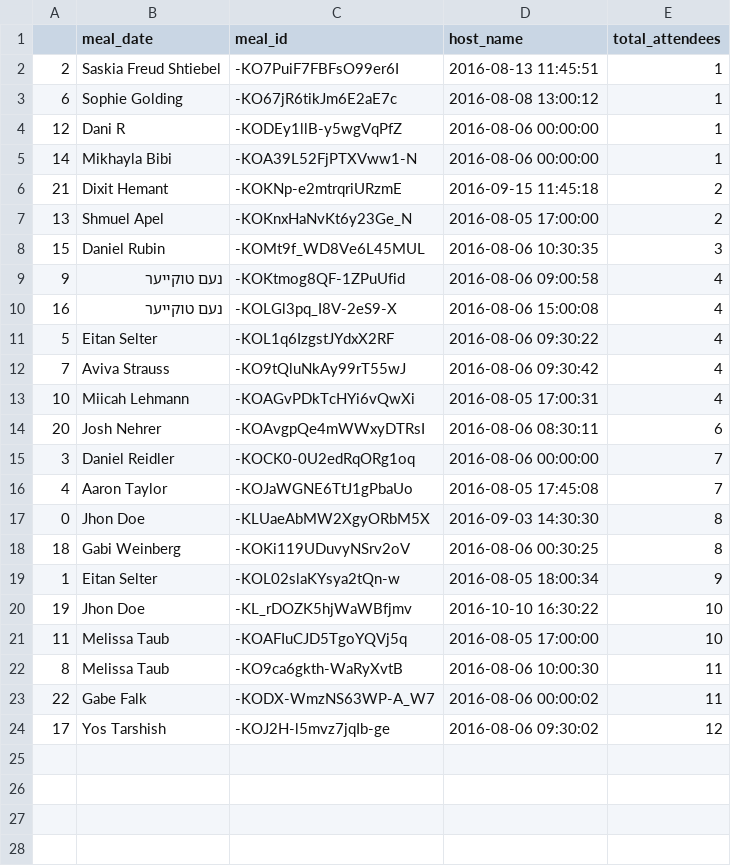
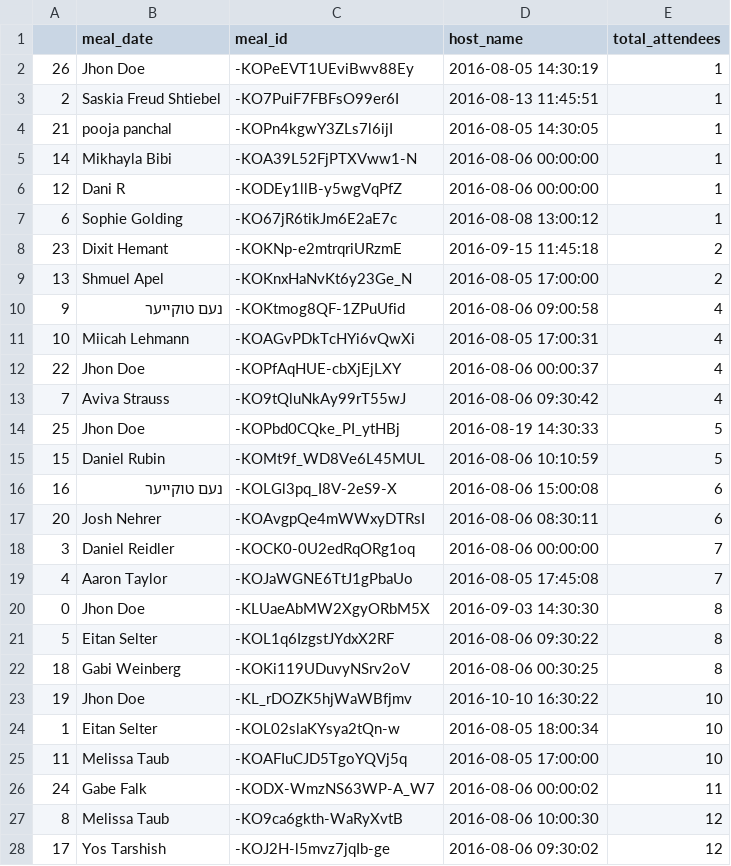
Before and after one commit to ApplyHiTech/Wemeal-data, a CSV file: meals_aug_4.csv, drawn as a sheet.

```diff
--- a/meals_aug_4.csv
+++ b/meals_aug_4.csv
@@ -1,14 +1,17 @@
 	meal_date	meal_id	host_name	total_attendees
+26	Jhon Doe	-KOPeEVT1UEviBwv88Ey	2016-08-05 14:30:19	1
 2	Saskia Freud Shtiebel	-KO7PuiF7FBFsO99er6I	2016-08-13 11:45:51	1
+21	pooja panchal	-KOPn4kgwY3ZLs7l6ijI	2016-08-05 14:30:05	1
+14	Mikhayla Bibi	-KOA39L52FjPTXVww1-N	2016-08-06 00:00:00	1
+12	Dani R	-KODEy1llB-y5wgVqPfZ	2016-08-06 00:00:00	1
 6	Sophie Golding	-KO67jR6tikJm6E2aE7c	2016-08-08 13:00:12	1
-12	Dani R	-KODEy1llB-y5wgVqPfZ	2016-08-06 00:00:00	1
-14	Mikhayla Bibi	-KOA39L52FjPTXVww1-N	2016-08-06 00:00:00	1
-21	Dixit Hemant	-KOKNp-e2mtrqriURzmE	2016-09-15 11:45:18	2
+23	Dixit Hemant	-KOKNp-e2mtrqriURzmE	2016-09-15 11:45:18	2
 13	Shmuel Apel	-KOKnxHaNvKt6y23Ge_N	2016-08-05 17:00:00	2
-15	Daniel Rubin	-KOMt9f_WD8Ve6L45MUL	2016-08-06 10:30:35	3
 9	נעם טוקייער	-KOKtmog8QF-1ZPuUfid	2016-08-06 09:00:58	4
-16	נעם טוקייער	-KOLGl3pq_I8V-2eS9-X	2016-08-06 15:00:08	4
-5	Eitan Selter	-KOL1q6IzgstJYdxX2RF	2016-08-06 09:30:22	4
+10	Miicah Lehmann	-KOAGvPDkTcHYi6vQwXi	2016-08-05 17:00:31	4
+22	Jhon Doe	-KOPfAqHUE-cbXjEjLXY	2016-08-06 00:00:37	4
 7	Aviva Strauss 	-KO9tQluNkAy99rT55wJ	2016-08-06 09:30:42	4
-10	Miicah Lehmann	-KOAGvPDkTcHYi6vQwXi	2016-08-05 17:00:31	4
+25	Jhon Doe	-KOPbd0CQke_PI_ytHBj	2016-08-19 14:30:33	5
+15	Daniel Rubin	-KOMt9f_WD8Ve6L45MUL	2016-08-06 10:10:59	5
+16	נעם טוקייער	-KOLGl3pq_I8V-2eS9-X	2016-08-06 15:00:08	6
 20	Josh Nehrer	-KOAvgpQe4mWWxyDTRsI	2016-08-06 08:30:11	6
@@ -17,8 +20,9 @@
 0	Jhon Doe	-KLUaeAbMW2XgyORbM5X	2016-09-03 14:30:30	8
+5	Eitan Selter	-KOL1q6IzgstJYdxX2RF	2016-08-06 09:30:22	8
 18	Gabi Weinberg	-KOKi119UDuvyNSrv2oV	2016-08-06 00:30:25	8
-1	Eitan Selter	-KOL02slaKYsya2tQn-w	2016-08-05 18:00:34	9
 19	Jhon Doe	-KL_rDOZK5hjWaWBfjmv	2016-10-10 16:30:22	10
+1	Eitan Selter	-KOL02slaKYsya2tQn-w	2016-08-05 18:00:34	10
 11	Melissa Taub	-KOAFIuCJD5TgoYQVj5q	2016-08-05 17:00:00	10
-8	Melissa Taub	-KO9ca6gkth-WaRyXvtB	2016-08-06 10:00:30	11
-22	Gabe Falk	-KODX-WmzNS63WP-A_W7	2016-08-06 00:00:02	11
+24	Gabe Falk	-KODX-WmzNS63WP-A_W7	2016-08-06 00:00:02	11
+8	Melissa Taub	-KO9ca6gkth-WaRyXvtB	2016-08-06 10:00:30	12
 17	Yos Tarshish	-KOJ2H-l5mvz7jqIb-ge	2016-08-06 09:30:02	12
```
Also changed, not shown: list_of_food_items_aug_4.csv, 8 other files.
